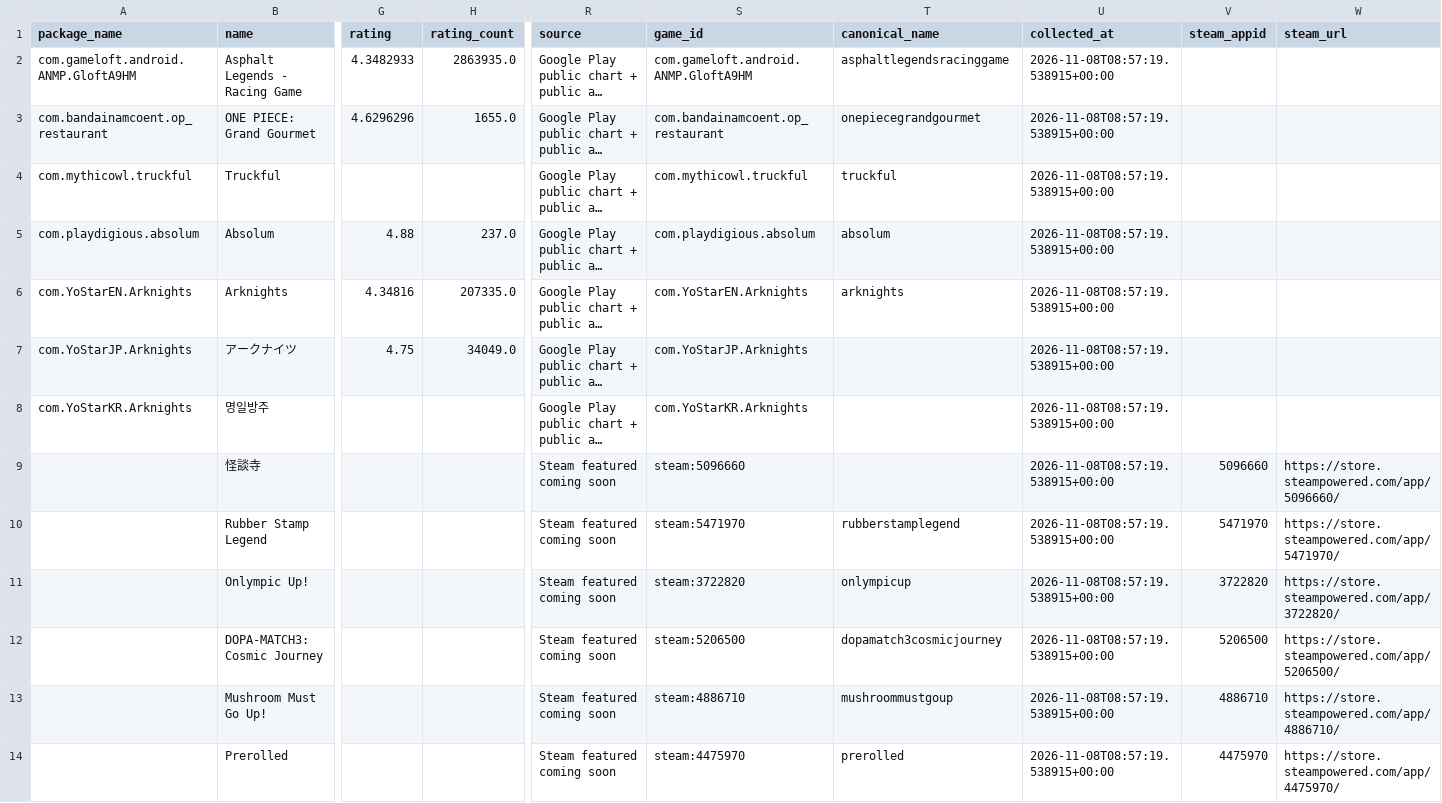
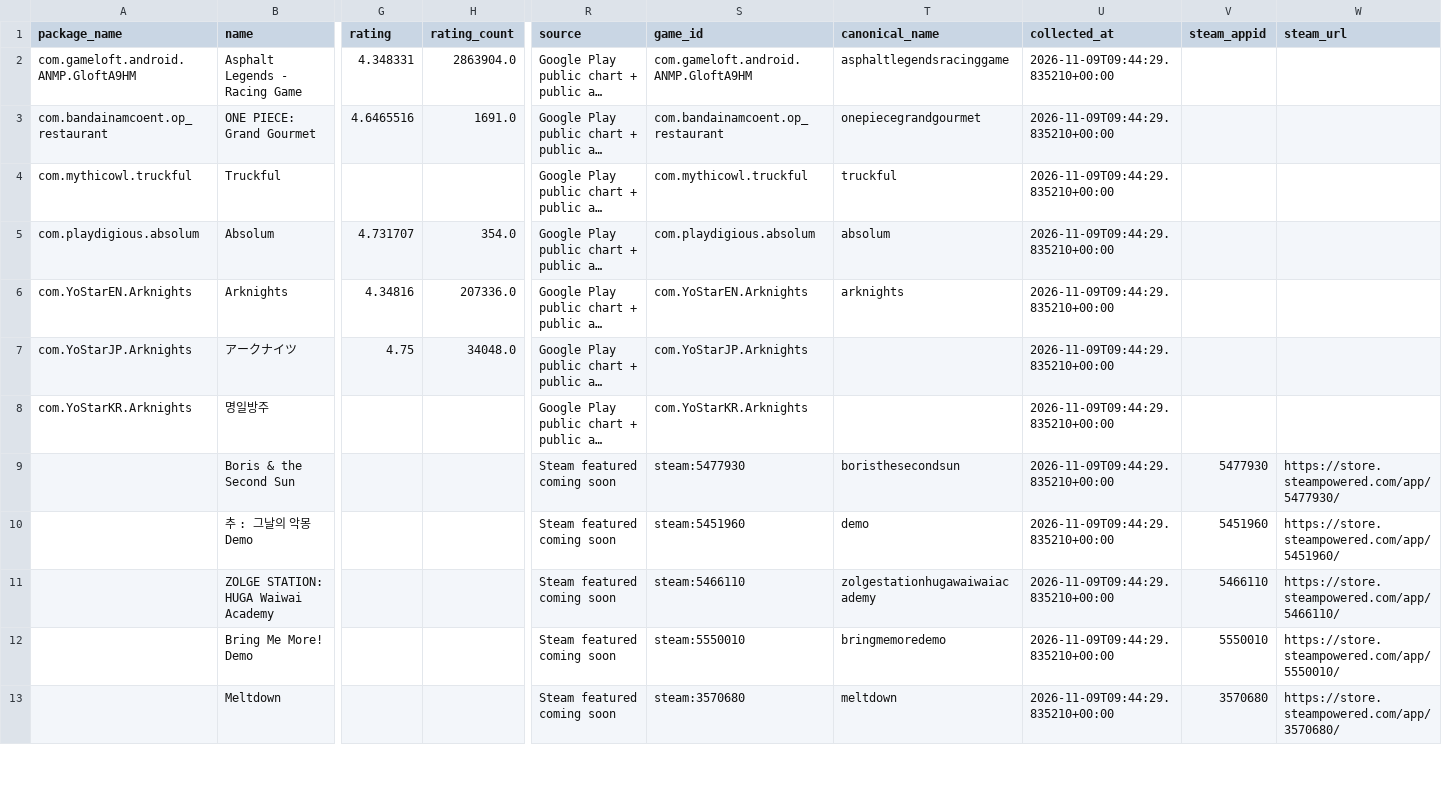
Before and after one commit to 136jiaqi/android-game-opportunity-radar, a CSV file: data/games.csv, drawn as a sheet; only a part is shown, gaps mark what is left out; long unchanged cells end in …; removed rows and columns are numbered as before the commit, all else as after; rows hold the shown columns only; the diff covers the shown part only; the diff names each change by its address in the sheet, - before the commit and + after, or states it on an @@ line.

```diff
--- a/data/games.csv
+++ b/data/games.csv
-G2 (rating): 4.3482933
+G2 (rating): 4.348331
-H2 (rating_count): 2863935.0
+H2 (rating_count): 2863904.0
-U2:U8 (collected_at): 2026-11-08T08:57:19.538915+00:00
+U2:U8 (collected_at): 2026-11-09T09:44:29.835210+00:00
-G3 (rating): 4.6296296
+G3 (rating): 4.6465516
-H3 (rating_count): 1655.0
+H3 (rating_count): 1691.0
-G5 (rating): 4.88
+G5 (rating): 4.731707
-H5 (rating_count): 237.0
+H5 (rating_count): 354.0
-H6 (rating_count): 207335.0
+H6 (rating_count): 207336.0
-H7 (rating_count): 34049.0
+H7 (rating_count): 34048.0
-row 9:  | 怪談寺 |  |  | Steam featured coming soon | steam:5096660 |  | 2026-11-08T08:57:19.538915+00:00 | 5096660 | https://store.steampowered.com/app/5096660/
-B9 (name): Rubber Stamp Legend
+B9 (name): Boris & the Second Sun
-S9 (game_id): steam:5471970
+S9 (game_id): steam:5477930
-T9 (canonical_name): rubberstamplegend
+T9 (canonical_name): boristhesecondsun
-U9 (collected_at): 2026-11-08T08:57:19.538915+00:00
+U9 (collected_at): 2026-11-09T09:44:29.835210+00:00
-V9 (steam_appid): 5471970
+V9 (steam_appid): 5477930
-W9 (steam_url): https://store.steampowered.com/app/5471970/
+W9 (steam_url): https://store.steampowered.com/app/5477930/
-row 11:  | Onlympic Up! |  |  | Steam featured coming soon | steam:3722820 | onlympicup | 2026-11-08T08:57:19.538915+00:00 | 3722820 | https://store.steampowered.com/app/3722820/
+row 10:  | 추 : 그날의 악몽 Demo |  |  | Steam featured coming soon | steam:5451960 | demo | 2026-11-09T09:44:29.835210+00:00 | 5451960 | https://store.steampowered.com/app/5451960/
+row 11:  | ZOLGE STATION: HUGA Waiwai Academy |  |  | Steam featured coming soon | steam:5466110 | zolgestationhugawaiwaiacademy | 2026-11-09T09:44:29.835210+00:00 | 5466110 | https://store.steampowered.com/app/5466110/
-B12 (name): DOPA-MATCH3: Cosmic Journey
+B12 (name): Bring Me More! Demo
-S12 (game_id): steam:5206500
+S12 (game_id): steam:5550010
-T12 (canonical_name): dopamatch3cosmicjourney
+T12 (canonical_name): bringmemoredemo
-U12 (collected_at): 2026-11-08T08:57:19.538915+00:00
+U12 (collected_at): 2026-11-09T09:44:29.835210+00:00
-V12 (steam_appid): 5206500
+V12 (steam_appid): 5550010
-W12 (steam_url): https://store.steampowered.com/app/5206500/
+W12 (steam_url): https://store.steampowered.com/app/5550010/
-row 13:  | Mushroom Must Go Up! |  |  | Steam featured coming soon | steam:4886710 | mushroommustgoup | 2026-11-08T08:57:19.538915+00:00 | 4886710 | https://store.steampowered.com/app/4886710/
-B13 (name): Prerolled
+B13 (name): Meltdown
-S13 (game_id): steam:4475970
+S13 (game_id): steam:3570680
-T13 (canonical_name): prerolled
+T13 (canonical_name): meltdown
-U13 (collected_at): 2026-11-08T08:57:19.538915+00:00
+U13 (collected_at): 2026-11-09T09:44:29.835210+00:00
-V13 (steam_appid): 4475970
+V13 (steam_appid): 3570680
-W13 (steam_url): https://store.steampowered.com/app/4475970/
+W13 (steam_url): https://store.steampowered.com/app/3570680/
```
Also changed, not shown: 2 added rows, 1 removed row and 19 edited cells elsewhere in this file, data/collection_log.csv, data/evidence.csv, 1 other file.
